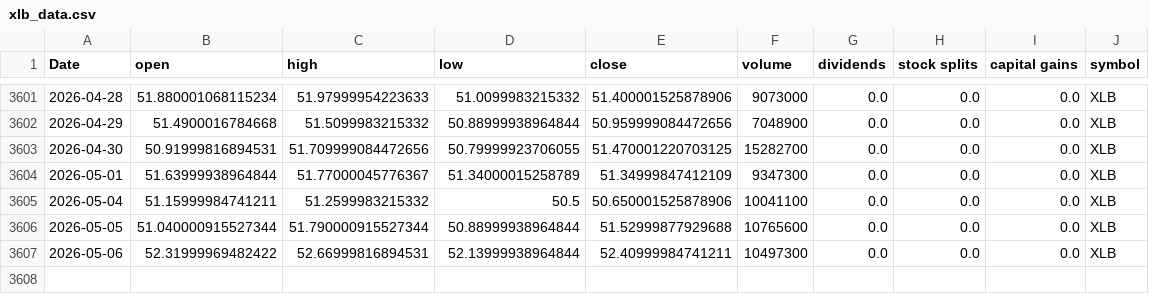
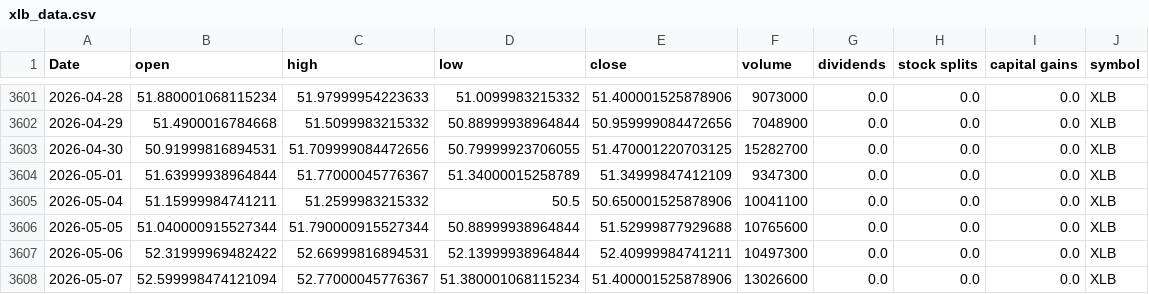
Before and after one commit to Akishai18/Market-Regime, a CSV file: data/sectors/xlb_data.csv, drawn as a sheet; only a part is shown, gaps mark what is left out; the diff names each change by its address in the sheet, - before the commit and + after, or states it on an @@ line.

```diff
--- a/data/sectors/xlb_data.csv
+++ b/data/sectors/xlb_data.csv
+row 3608: 2026-05-07 | 52.599998474121094 | 52.77000045776367 | 51.380001068115234 | 51.400001525878906 | 13026600 | 0.0 | 0.0 | 0.0 | XLB
```
Also changed, not shown: data/sectors/xlc_data.csv, data/sectors/xle_data.csv, 46 other files.
